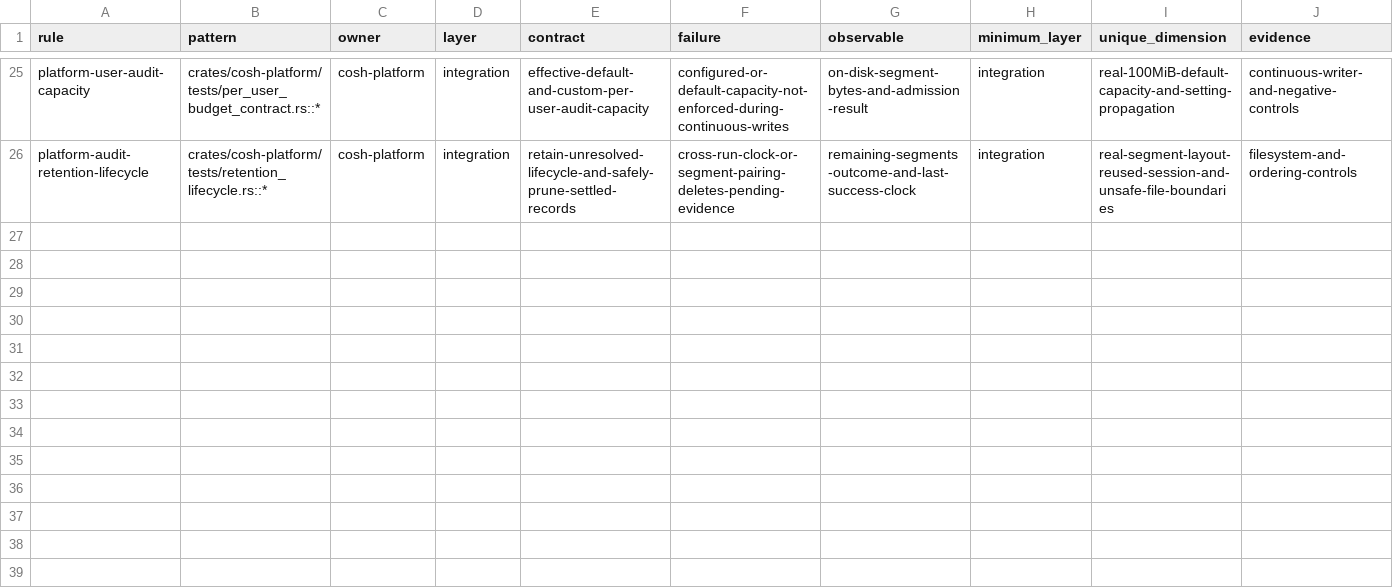
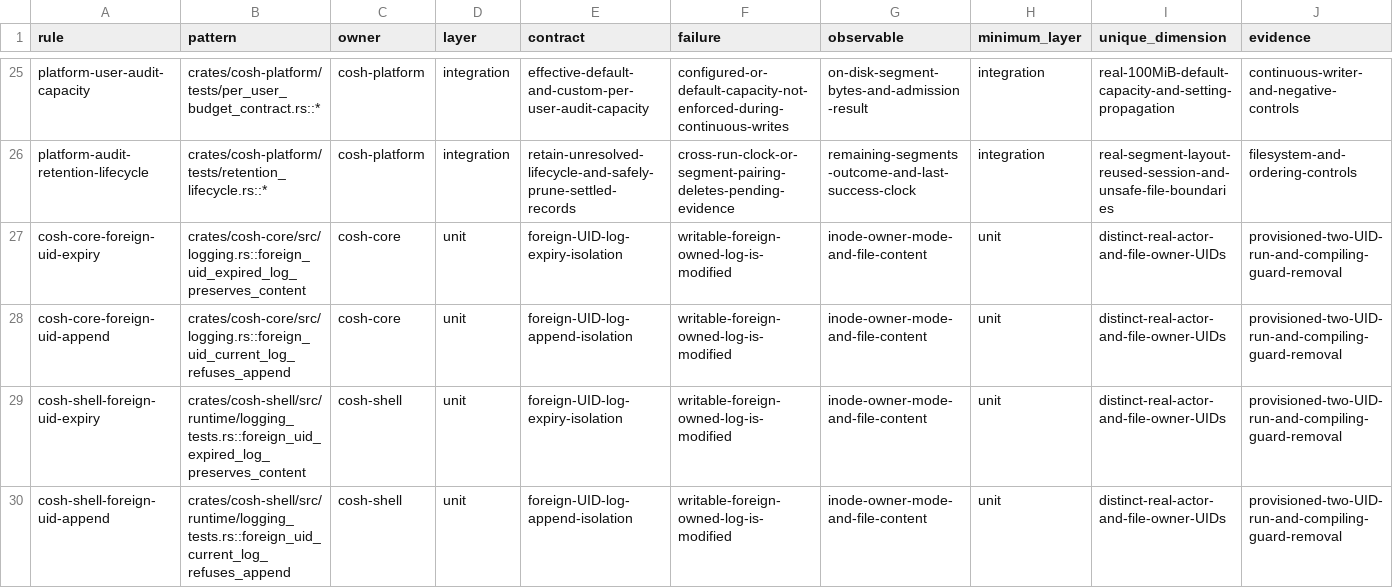
Before and after one commit to SunnyQjm/anolisa, a TSV file: src/cosh-ng/scripts/test-necessity-registry.tsv, drawn as a sheet; only a part is shown, gaps mark what is left out; rows hold the shown columns only; the diff names each change by its address in the sheet, - before the commit and + after, or states it on an @@ line.

```diff
--- a/src/cosh-ng/scripts/test-necessity-registry.tsv
+++ b/src/cosh-ng/scripts/test-necessity-registry.tsv
+row 27: cosh-core-foreign-uid-expiry | crates/cosh-core/src/logging.rs::foreign_uid_expired_log_preserves_content | cosh-core | unit | foreign-UID-log-expiry-isolation | writable-foreign-owned-log-is-modified | inode-owner-mode-and-file-content | unit | distinct-real-actor-and-file-owner-UIDs | provisioned-two-UID-run-and-compiling-guard-removal
+row 28: cosh-core-foreign-uid-append | crates/cosh-core/src/logging.rs::foreign_uid_current_log_refuses_append | cosh-core | unit | foreign-UID-log-append-isolation | writable-foreign-owned-log-is-modified | inode-owner-mode-and-file-content | unit | distinct-real-actor-and-file-owner-UIDs | provisioned-two-UID-run-and-compiling-guard-removal
+row 29: cosh-shell-foreign-uid-expiry | crates/cosh-shell/src/runtime/logging_tests.rs::foreign_uid_expired_log_preserves_content | cosh-shell | unit | foreign-UID-log-expiry-isolation | writable-foreign-owned-log-is-modified | inode-owner-mode-and-file-content | unit | distinct-real-actor-and-file-owner-UIDs | provisioned-two-UID-run-and-compiling-guard-removal
+row 30: cosh-shell-foreign-uid-append | crates/cosh-shell/src/runtime/logging_tests.rs::foreign_uid_current_log_refuses_append | cosh-shell | unit | foreign-UID-log-append-isolation | writable-foreign-owned-log-is-modified | inode-owner-mode-and-file-content | unit | distinct-real-actor-and-file-owner-UIDs | provisioned-two-UID-run-and-compiling-guard-removal
```
Also changed, not shown: 5 other files.
